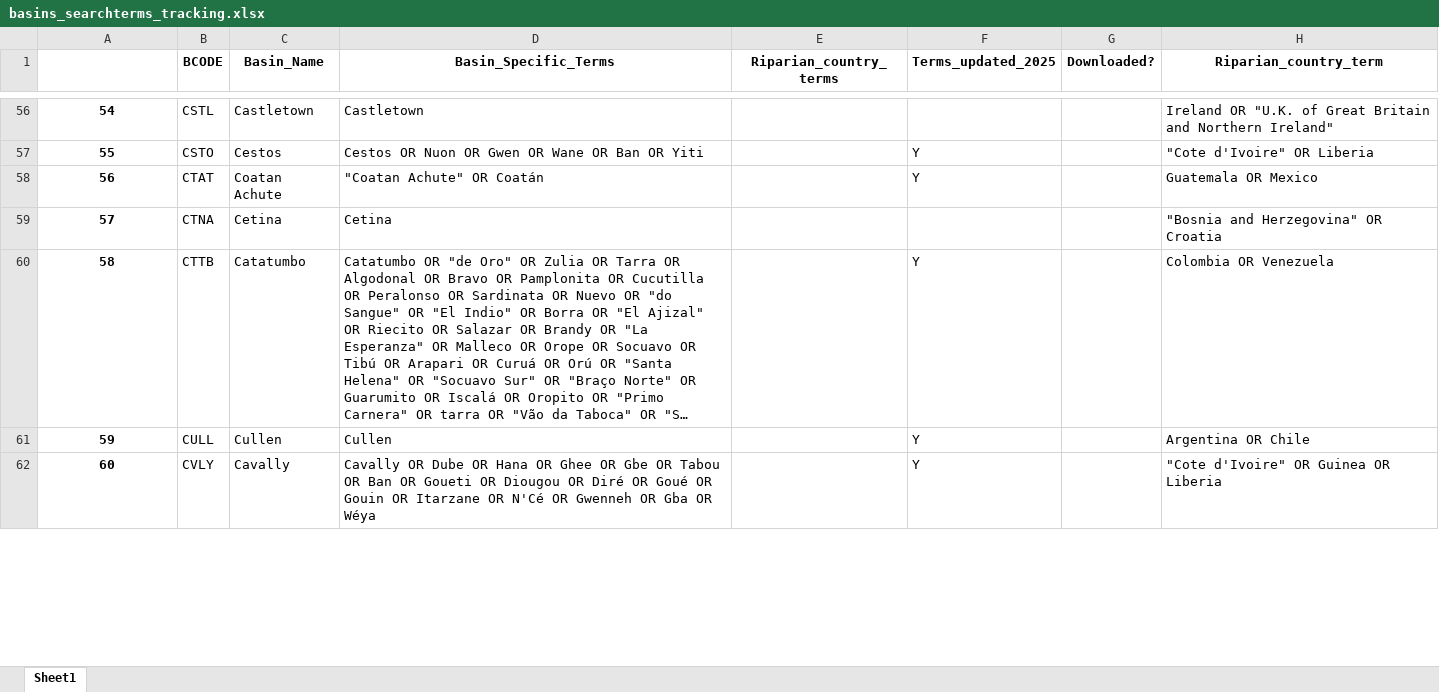
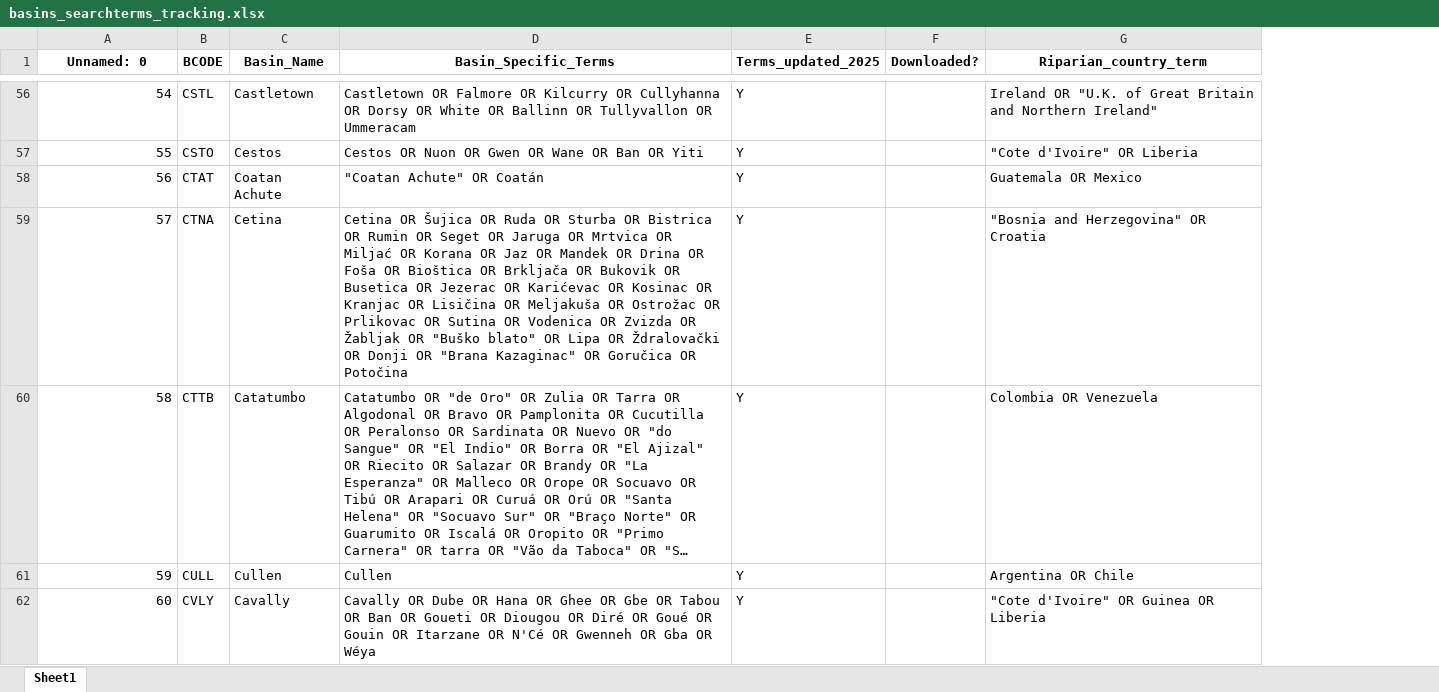
Before and after one commit to SharedWatersLab/geography, an Excel workbook: geography/basins_searchterms_tracking.xlsx, sheet Sheet1, drawn as a sheet; only a part is shown, gaps mark what is left out; long unchanged cells end in …; values as stored, in another font and other column widths than the file's, no borders; removed rows and columns are numbered as before the commit, all else as after; the diff covers the shown part only; the diff names each change by its address in the sheet, - before the commit and + after, or states it on an @@ line.

Commit message:
added half north terms

```diff
--- a/geography/basins_searchterms_tracking.xlsx (sheet Sheet1)
+++ b/geography/basins_searchterms_tracking.xlsx (sheet Sheet1)
-column E (Riparian_country_terms), empty
-A1: (empty)
+A1: Unnamed: 0
@@ A56:A62 bold: on → off, alignment: center → right @@
-D56 (Basin_Specific_Terms): Castletown
+D56 (Basin_Specific_Terms): Castletown OR Falmore OR Kilcurry OR Cullyhanna OR Dorsy OR White OR Ballinn OR Tullyvallon OR Ummeracam
-E56 (Terms_updated_2025): (empty)
+E56 (Terms_updated_2025): Y
-D59 (Basin_Specific_Terms): Cetina
+D59 (Basin_Specific_Terms): Cetina OR Šujica OR Ruda OR Sturba OR Bistrica OR Rumin OR Seget OR Jaruga OR Mrtvica OR Miljać OR Korana OR Jaz OR Mandek OR Drina OR Foša OR Bioštica OR Brkljača OR Bukovik OR Busetica OR Jezerac OR Karićevac OR Kosinac OR Kranjac OR Lisičina OR Meljakuša OR Ostrožac OR Prlikovac OR Sutina OR Vodenica OR Zvizda OR Žabljak OR "Buško blato" OR Lipa OR Ždralovački OR Donji OR "Brana Kazaginac" OR Goručica OR Potočina
-E59 (Terms_updated_2025): (empty)
+E59 (Terms_updated_2025): Y
```
Also changed, not shown: 344 edited cells and cell formats elsewhere in this sheet.
